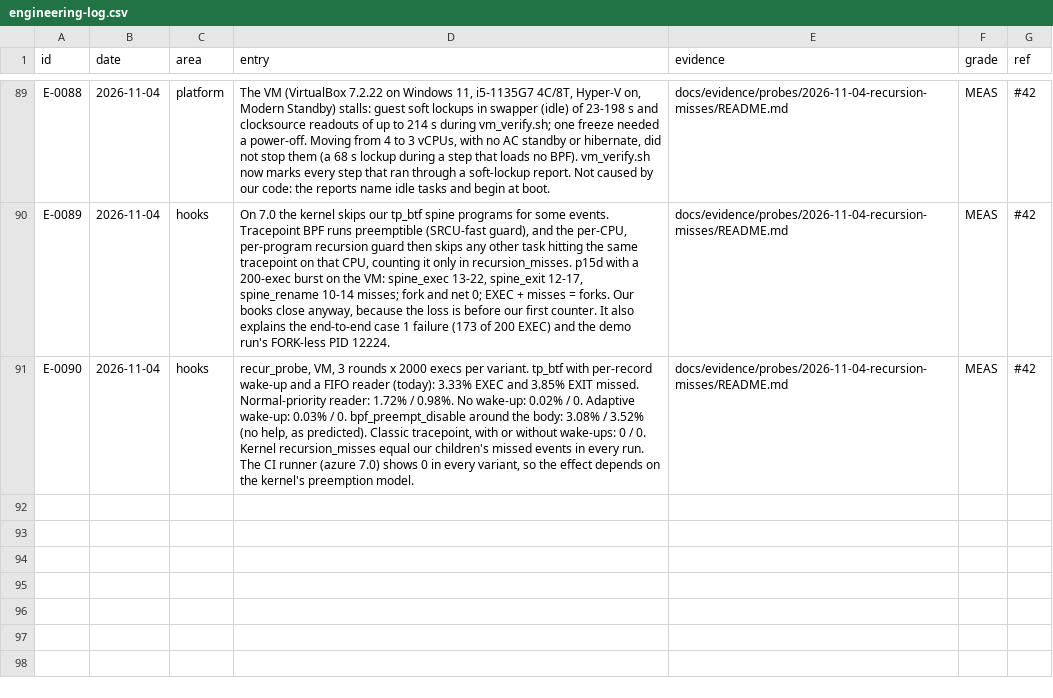
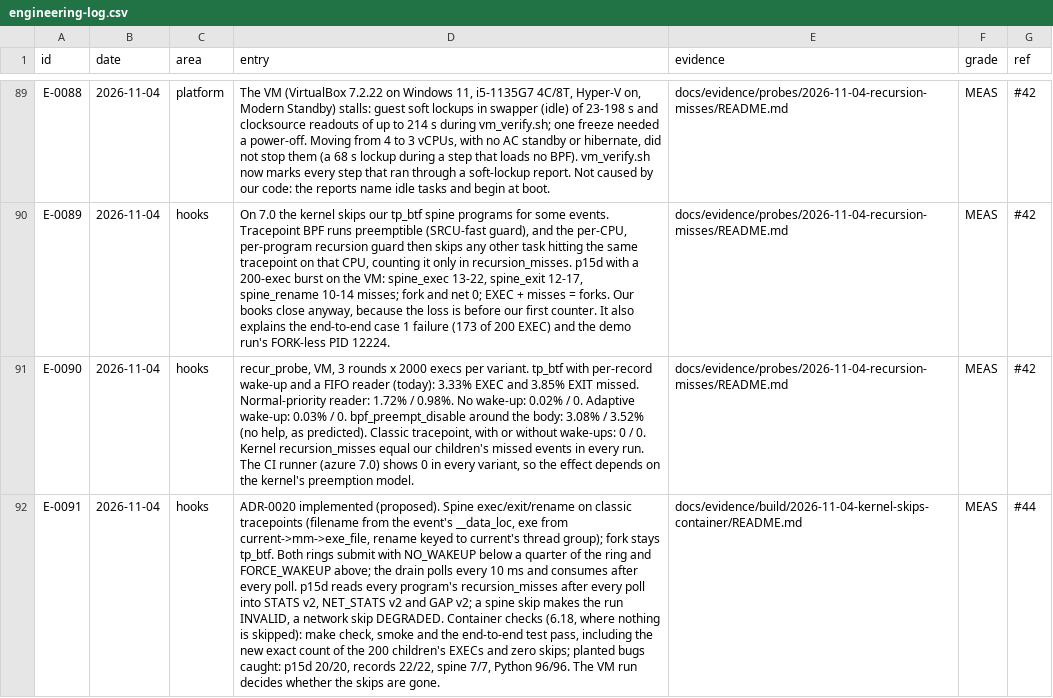
Before and after one commit to ranahunter10/fiery-dragon, a CSV file: docs/journal/engineering-log.csv, drawn as a sheet; only a part is shown, gaps mark what is left out; the diff names each change by its address in the sheet, - before the commit and + after, or states it on an @@ line.

```diff
--- a/docs/journal/engineering-log.csv
+++ b/docs/journal/engineering-log.csv
+row 92: E-0091 | 2026-11-04 | hooks | ADR-0020 implemented (proposed). Spine exec/exit/rename on classic tracepoints (filename from the event's __data_loc, exe from current->mm->exe_file, rename keyed to current's thread group); fork stays tp_btf. Both rings submit with NO_WAKEUP below a quarter of the ring and FORCE_WAKEUP above; the drain polls every 10 ms and consumes after every poll. p15d reads every program's recursion_misses after every poll into STATS v2, NET_STATS v2 and GAP v2; a spine skip makes the run INVALID, a network skip DEGRADED. Container checks (6.18, where nothing is skipped): make check, smoke and the end-to-end test pass, including the new exact count of the 200 children's EXECs and zero skips; planted bugs caught: p15d 20/20, records 22/22, spine 7/7, Python 96/96. The VM run decides whether the skips are gone. | docs/evidence/build/2026-11-04-kernel-skips-container/README.md | MEAS | #44
```
Also changed, not shown: 43 other files.
